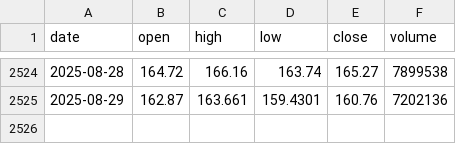
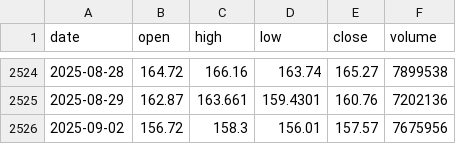
Before and after one commit to LukeGSW/AnalisiCiclica-AMAT, a CSV file: data/AMAT/historical_data.csv, drawn as a sheet; only a part is shown, gaps mark what is left out.

```diff
--- a/data/AMAT/historical_data.csv
+++ b/data/AMAT/historical_data.csv
@@ -2525 +2525,2 @@ date,open,high,low,close,volume
 2025-08-29,162.87,163.661,159.4301,160.76,7202136
+2025-09-02,156.72,158.3,156.01,157.57,7675956
```
Also changed, not shown: data/AMAT/signals.csv, 3 other files.
